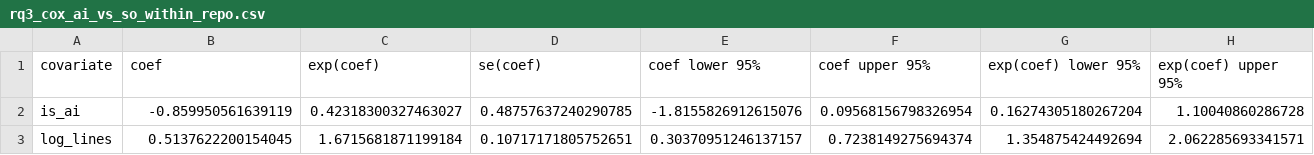
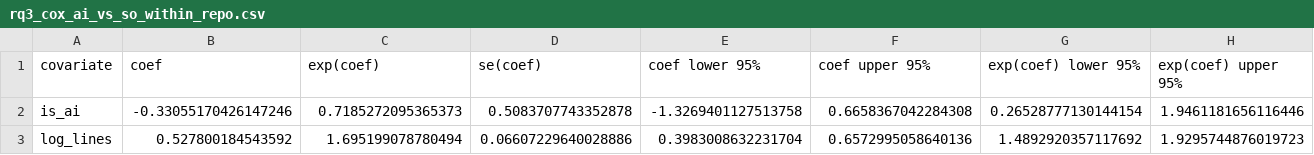
Before and after one commit to mdsanwarhossain/repository-level-technical-debt-java, a CSV file: data/final/rq3_cox_ai_vs_so_within_repo.csv, drawn as a sheet; only a part is shown; the diff covers the shown part only; the diff names each change by its address in the sheet, - before the commit and + after, or states it on an @@ line.

```diff
--- a/data/final/rq3_cox_ai_vs_so_within_repo.csv
+++ b/data/final/rq3_cox_ai_vs_so_within_repo.csv
-B2 (coef): -0.859950561639119
+B2 (coef): -0.33055170426147246
-C2 (exp(coef)): 0.42318300327463027
+C2 (exp(coef)): 0.7185272095365373
-D2 (se(coef)): 0.48757637240290785
+D2 (se(coef)): 0.5083707743352878
-E2 (coef lower 95%): -1.8155826912615076
+E2 (coef lower 95%): -1.3269401127513758
-F2 (coef upper 95%): 0.09568156798326954
+F2 (coef upper 95%): 0.6658367042284308
-G2 (exp(coef) lower 95%): 0.16274305180267204
+G2 (exp(coef) lower 95%): 0.26528777130144154
-H2 (exp(coef) upper 95%): 1.10040860286728
+H2 (exp(coef) upper 95%): 1.9461181656116446
-B3 (coef): 0.5137622200154045
+B3 (coef): 0.527800184543592
-C3 (exp(coef)): 1.6715681871199184
+C3 (exp(coef)): 1.695199078780494
-D3 (se(coef)): 0.10717171805752651
+D3 (se(coef)): 0.06607229640028886
-E3 (coef lower 95%): 0.30370951246137157
+E3 (coef lower 95%): 0.3983008632231704
-F3 (coef upper 95%): 0.7238149275694374
+F3 (coef upper 95%): 0.6572995058640136
-G3 (exp(coef) lower 95%): 1.354875424492694
+G3 (exp(coef) lower 95%): 1.4892920357117692
-H3 (exp(coef) upper 95%): 2.062285693341571
+H3 (exp(coef) upper 95%): 1.9295744876019723
```
Also changed, not shown: 6 edited cells elsewhere in this file, data/final/rq2_cost.csv, data/final/rq3_cox_stratified.csv, 19 other files.
